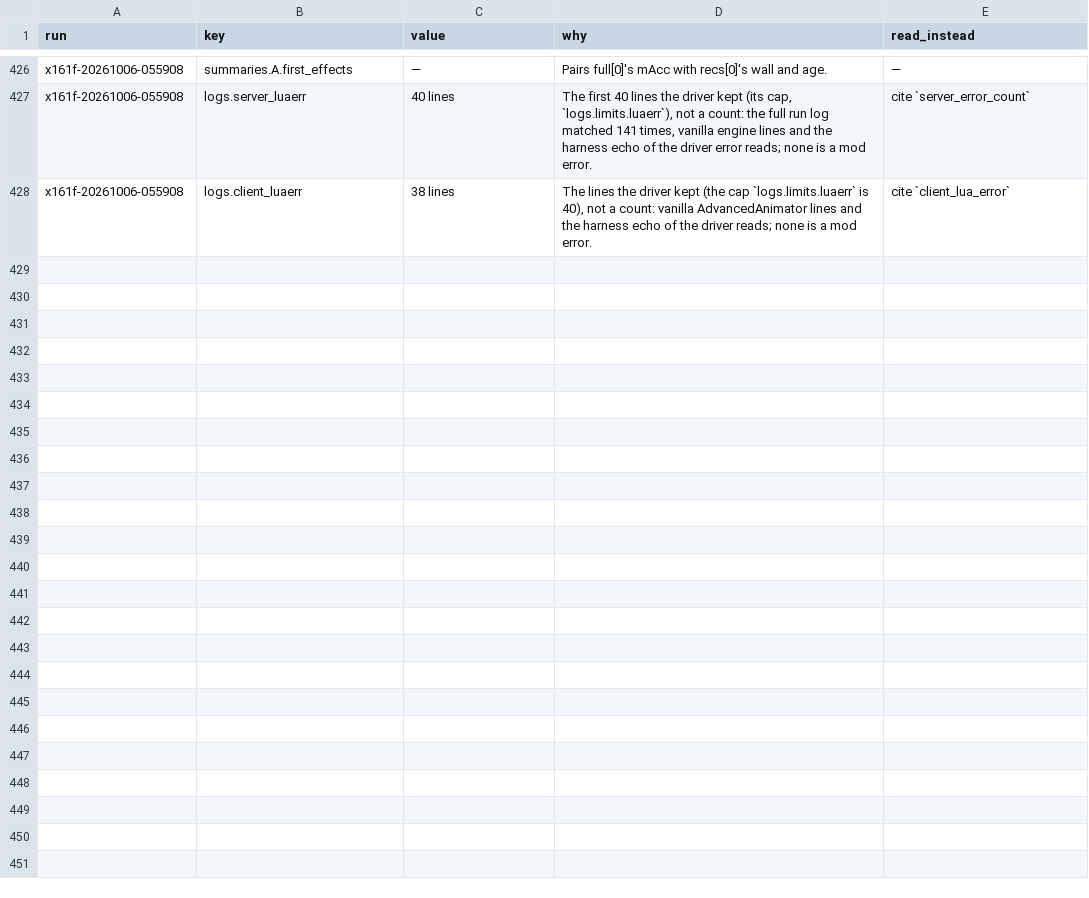
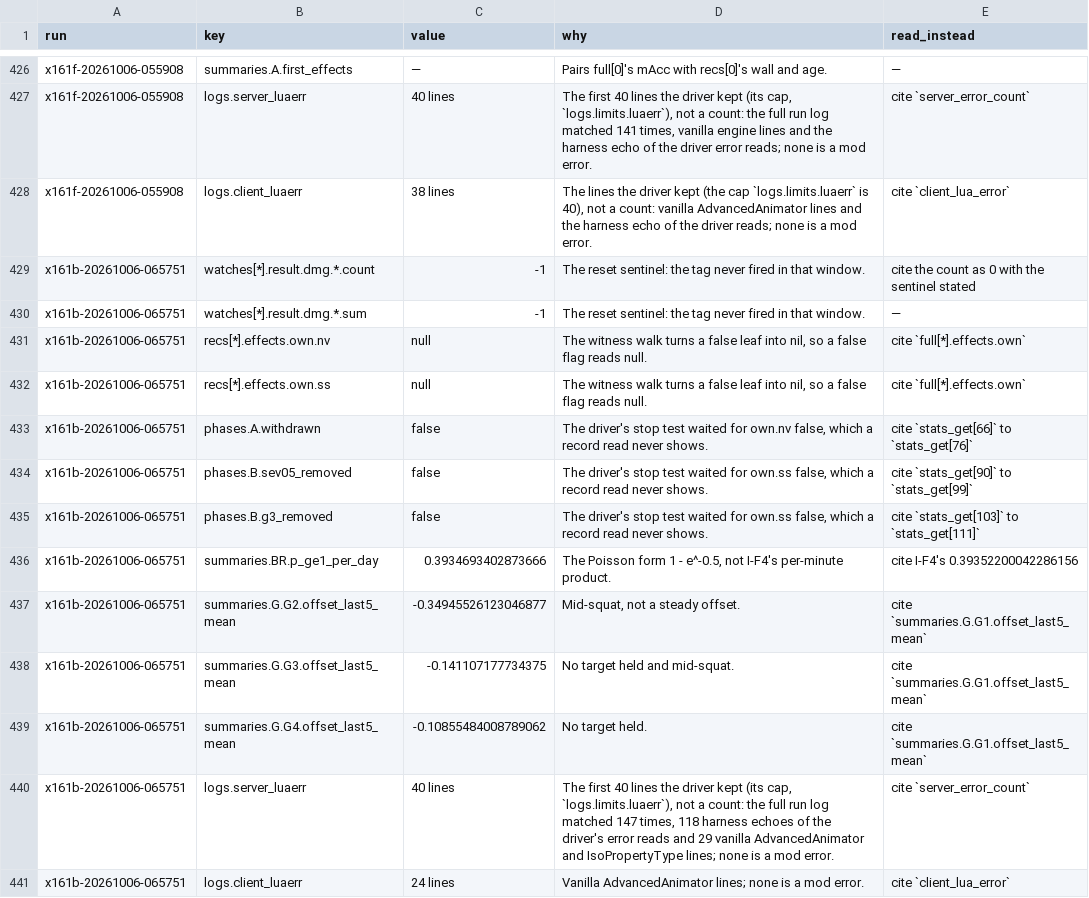
Before and after one commit to wengera/zomboid-mod-nutrition, a CSV file: docs/reference/do-not-cite.csv, drawn as a sheet; only a part is shown, gaps mark what is left out.

Commit message:
Run x161b: acceptance 2 - traits, healing, bleeding, infection, cold, thermal, toxicity, drains (driver, artifact, register row, do-not-cite)

```diff
--- a/docs/reference/do-not-cite.csv
+++ b/docs/reference/do-not-cite.csv
@@ -428 +428,14 @@ x161f-20261006-055908,logs.server_luaerr,40 lines,"The first 40 lines the driver
 x161f-20261006-055908,logs.client_luaerr,38 lines,"The lines the driver kept (the cap `logs.limits.luaerr` is 40), not a count: vanilla AdvancedAnimator lines and the harness echo of the driver reads; none is a mod error.",cite `client_lua_error`
+x161b-20261006-065751,watches[*].result.dmg.*.count,-1,The reset sentinel: the tag never fired in that window.,cite the count as 0 with the sentinel stated
+x161b-20261006-065751,watches[*].result.dmg.*.sum,-1,The reset sentinel: the tag never fired in that window.,—
+x161b-20261006-065751,recs[*].effects.own.nv,null,"The witness walk turns a false leaf into nil, so a false flag reads null.",cite `full[*].effects.own`
+x161b-20261006-065751,recs[*].effects.own.ss,null,"The witness walk turns a false leaf into nil, so a false flag reads null.",cite `full[*].effects.own`
+x161b-20261006-065751,phases.A.withdrawn,false,"The driver's stop test waited for own.nv false, which a record read never shows.",cite `stats_get[66]` to `stats_get[76]`
+x161b-20261006-065751,phases.B.sev05_removed,false,"The driver's stop test waited for own.ss false, which a record read never shows.",cite `stats_get[90]` to `stats_get[99]`
+x161b-20261006-065751,phases.B.g3_removed,false,"The driver's stop test waited for own.ss false, which a record read never shows.",cite `stats_get[103]` to `stats_get[111]`
+x161b-20261006-065751,summaries.BR.p_ge1_per_day,0.3934693402873666,"The Poisson form 1 - e^-0.5, not I-F4's per-minute product.",cite I-F4's 0.39352200042286156
+x161b-20261006-065751,summaries.G.G2.offset_last5_mean,-0.34945526123046877,"Mid-squat, not a steady offset.",cite `summaries.G.G1.offset_last5_mean`
+x161b-20261006-065751,summaries.G.G3.offset_last5_mean,-0.141107177734375,No target held and mid-squat.,cite `summaries.G.G1.offset_last5_mean`
+x161b-20261006-065751,summaries.G.G4.offset_last5_mean,-0.10855484008789062,No target held.,cite `summaries.G.G1.offset_last5_mean`
+x161b-20261006-065751,logs.server_luaerr,40 lines,"The first 40 lines the driver kept (its cap, `logs.limits.luaerr`), not a count: the full run log matched 147 times, 118 harness echoes of the driver's error reads and 29 vanilla AdvancedAnimator and IsoPropertyType lines; none is a mod error.",cite `server_error_count`
+x161b-20261006-065751,logs.client_luaerr,24 lines,Vanilla AdvancedAnimator lines; none is a mod error.,cite `client_lua_error`
```
Also changed, not shown: 4 other files.
